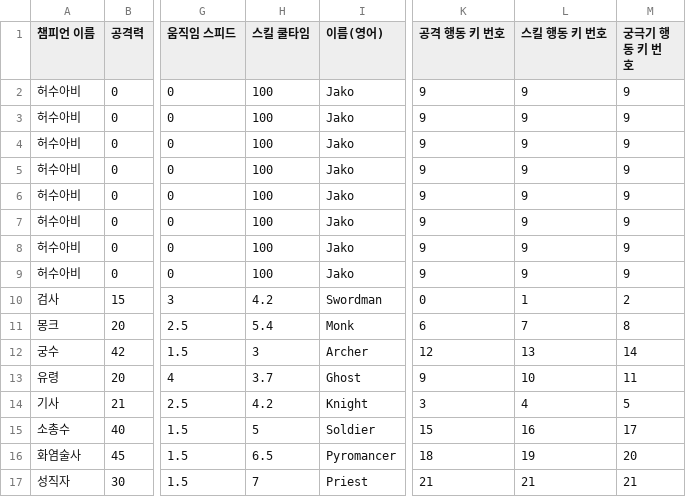
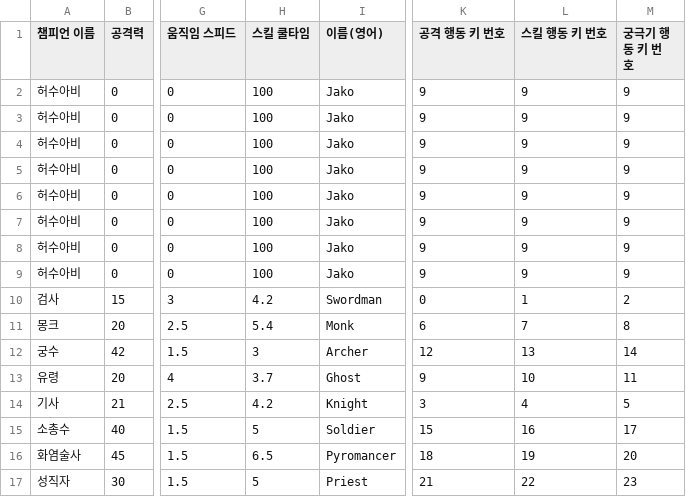
Before and after one commit to KIA-PROGRAMMING-38/2DProject-TeamfightManager, a CSV file: 2DProject-TeamfightManager/Assets/Data/Save1/ChampionDataFile.csv, drawn as a sheet; only a part is shown, gaps mark what is left out; the diff names each change by its address in the sheet, - before the commit and + after, or states it on an @@ line.

```diff
--- a/2DProject-TeamfightManager/Assets/Data/Save1/ChampionDataFile.csv
+++ b/2DProject-TeamfightManager/Assets/Data/Save1/ChampionDataFile.csv
-H17 (스킬 쿨타임): 7
+H17 (스킬 쿨타임): 5
-L17 (스킬 행동 키 번호): 21
+L17 (스킬 행동 키 번호): 22
-M17 (궁극기 행동 키 번호): 21
+M17 (궁극기 행동 키 번호): 23
```
Also changed, not shown: 2DProject-TeamfightManager/Assets/Data/Save1/AttackActionDataFile_ActionData.csv, 2DProject-TeamfightManager/Assets/Data/Save1/AttackActionDataFile_ImpactData.csv, 11 other files.
